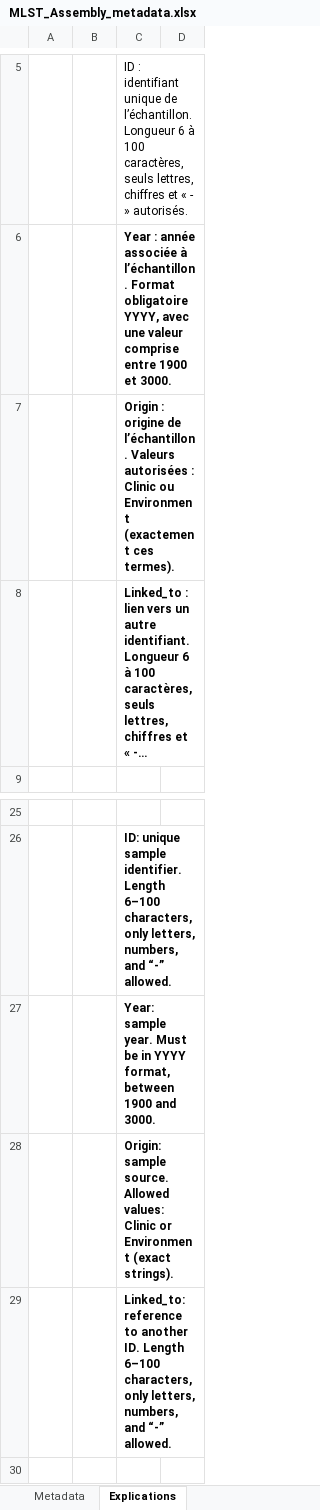
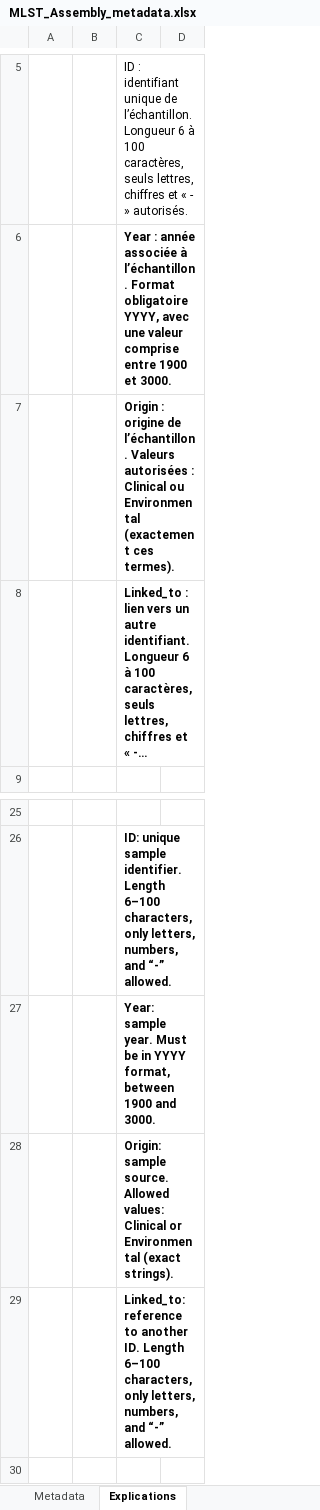
Before and after one commit to genepii/nextflow_pipeline_legio, an Excel workbook: Pipeline_assembly_mlst/assets/MLST_Assembly_metadata.xlsx, sheet Explications, drawn as a sheet; only a part is shown, gaps mark what is left out; long unchanged cells end in …; values as stored, in another font and other column widths than the file's, no borders; the diff names each change by its address in the sheet, - before the commit and + after, or states it on an @@ line.

Commit message:
UPDATED: assets

```diff
--- a/Pipeline_assembly_mlst/assets/MLST_Assembly_metadata.xlsx (sheet Explications)
+++ b/Pipeline_assembly_mlst/assets/MLST_Assembly_metadata.xlsx (sheet Explications)
-C7: …autorisées : Clinic ou Environment (exactement ces…
+C7: …autorisées : Clinical ou Environmental (exactement ces…
-C28: …Allowed values: Clinic or Environment (exact strings).
+C28: …Allowed values: Clinical or Environmental (exact strings).
```
Also changed, not shown: Pipeline_strain_comparison/assets/COMPARISON_strains_metadata.xlsx.
